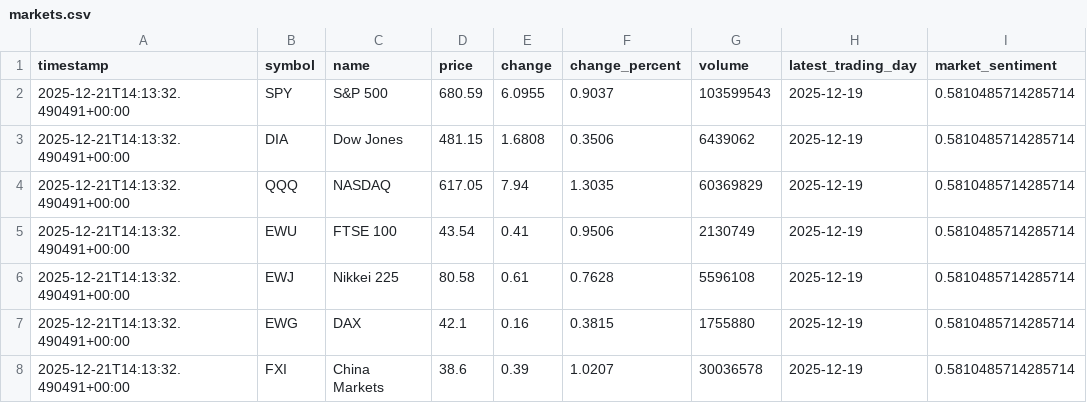
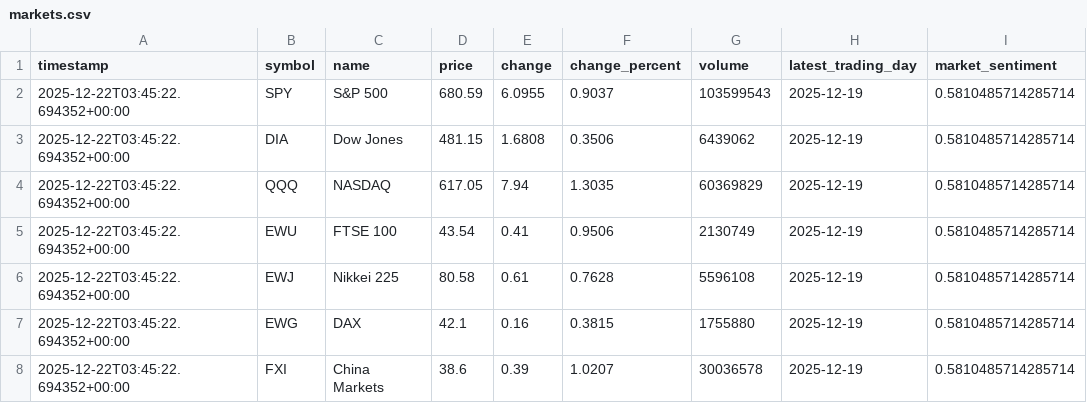
Before and after one commit to Chudetat/moodlight, a CSV file: markets.csv, drawn as a sheet.

```diff
--- a/markets.csv
+++ b/markets.csv
@@ -1,8 +1,8 @@
 timestamp,symbol,name,price,change,change_percent,volume,latest_trading_day,market_sentiment
-2025-12-21T14:13:32.490491+00:00,SPY,S&P 500,680.59,6.0955,0.9037,103599543,2025-12-19,0.5810485714285714
-2025-12-21T14:13:32.490491+00:00,DIA,Dow Jones,481.15,1.6808,0.3506,6439062,2025-12-19,0.5810485714285714
-2025-12-21T14:13:32.490491+00:00,QQQ,NASDAQ,617.05,7.94,1.3035,60369829,2025-12-19,0.5810485714285714
-2025-12-21T14:13:32.490491+00:00,EWU,FTSE 100,43.54,0.41,0.9506,2130749,2025-12-19,0.5810485714285714
-2025-12-21T14:13:32.490491+00:00,EWJ,Nikkei 225,80.58,0.61,0.7628,5596108,2025-12-19,0.5810485714285714
-2025-12-21T14:13:32.490491+00:00,EWG,DAX,42.1,0.16,0.3815,1755880,2025-12-19,0.5810485714285714
-2025-12-21T14:13:32.490491+00:00,FXI,China Markets,38.6,0.39,1.0207,30036578,2025-12-19,0.5810485714285714
+2025-12-22T03:45:22.694352+00:00,SPY,S&P 500,680.59,6.0955,0.9037,103599543,2025-12-19,0.5810485714285714
+2025-12-22T03:45:22.694352+00:00,DIA,Dow Jones,481.15,1.6808,0.3506,6439062,2025-12-19,0.5810485714285714
+2025-12-22T03:45:22.694352+00:00,QQQ,NASDAQ,617.05,7.94,1.3035,60369829,2025-12-19,0.5810485714285714
+2025-12-22T03:45:22.694352+00:00,EWU,FTSE 100,43.54,0.41,0.9506,2130749,2025-12-19,0.5810485714285714
+2025-12-22T03:45:22.694352+00:00,EWJ,Nikkei 225,80.58,0.61,0.7628,5596108,2025-12-19,0.5810485714285714
+2025-12-22T03:45:22.694352+00:00,EWG,DAX,42.1,0.16,0.3815,1755880,2025-12-19,0.5810485714285714
+2025-12-22T03:45:22.694352+00:00,FXI,China Markets,38.6,0.39,1.0207,30036578,2025-12-19,0.5810485714285714
```
